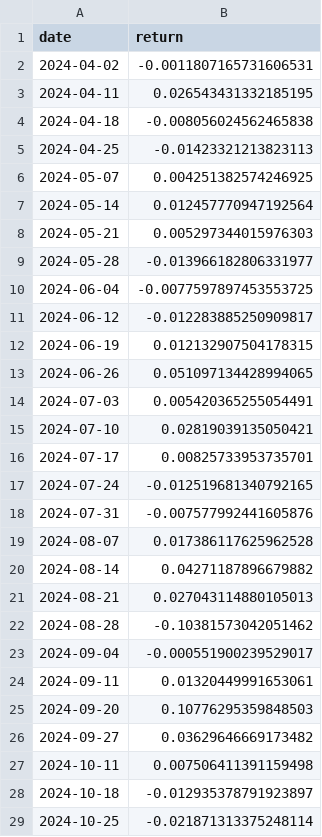
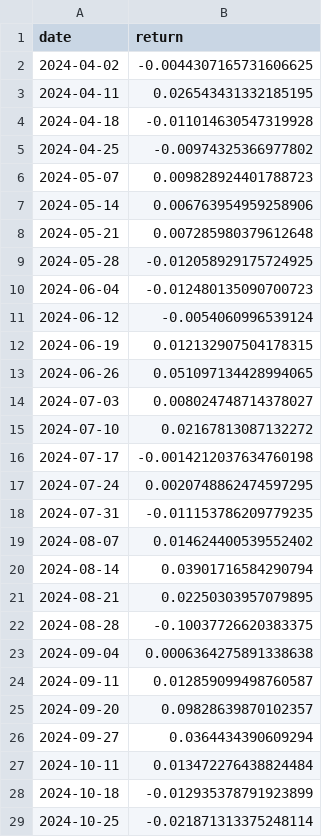
Before and after one commit to Z-1220/THU-BDC2026, a CSV file: model/60_full/backtest_results.csv, drawn as a sheet; only a part is shown; the diff covers the shown part only.

```diff
--- a/model/60_full/backtest_results.csv
+++ b/model/60_full/backtest_results.csv
@@ -1,29 +1,29 @@
 date,return
-2024-04-02,-0.0011807165731606531
+2024-04-02,-0.0044307165731606625
 2024-04-11,0.026543431332185195
-2024-04-18,-0.008056024562465838
-2024-04-25,-0.01423321213823113
-2024-05-07,0.004251382574246925
-2024-05-14,0.012457770947192564
-2024-05-21,0.005297344015976303
-2024-05-28,-0.013966182806331977
-2024-06-04,-0.0077597897453553725
-2024-06-12,-0.012283885250909817
+2024-04-18,-0.011014630547319928
+2024-04-25,-0.00974325366977802
+2024-05-07,0.009828924401788723
+2024-05-14,0.006763954959258906
+2024-05-21,0.007285980379612648
+2024-05-28,-0.012058929175724925
+2024-06-04,-0.012480135090700723
+2024-06-12,-0.0054060996539124
 2024-06-19,0.012132907504178315
 2024-06-26,0.051097134428994065
-2024-07-03,0.005420365255054491
-2024-07-10,0.02819039135050421
-2024-07-17,0.00825733953735701
-2024-07-24,-0.012519681340792165
-2024-07-31,-0.007577992441605876
-2024-08-07,0.017386117625962528
-2024-08-14,0.04271187896679882
-2024-08-21,0.027043114880105013
-2024-08-28,-0.10381573042051462
-2024-09-04,-0.000551900239529017
-2024-09-11,0.01320449991653061
-2024-09-20,0.10776295359848503
-2024-09-27,0.03629646669173482
-2024-10-11,0.007506411391159498
-2024-10-18,-0.012935378791923897
+2024-07-03,0.008024748714378027
+2024-07-10,0.02167813087132272
+2024-07-17,-0.0014212037634760198
+2024-07-24,0.0020748862474597295
+2024-07-31,-0.011153786209779235
+2024-08-07,0.014624400539552402
+2024-08-14,0.03901716584290794
+2024-08-21,0.02250303957079895
+2024-08-28,-0.10037726620383375
+2024-09-04,0.0006364275891338638
+2024-09-11,0.012859099498760587
+2024-09-20,0.09828639870102357
+2024-09-27,0.0364434390609294
+2024-10-11,0.013472276438824484
+2024-10-18,-0.012935378791923899
 2024-10-25,-0.021871313375248114
```
Also changed, not shown: 56 edited cells elsewhere in this file, data/test.csv, 12 other files.
